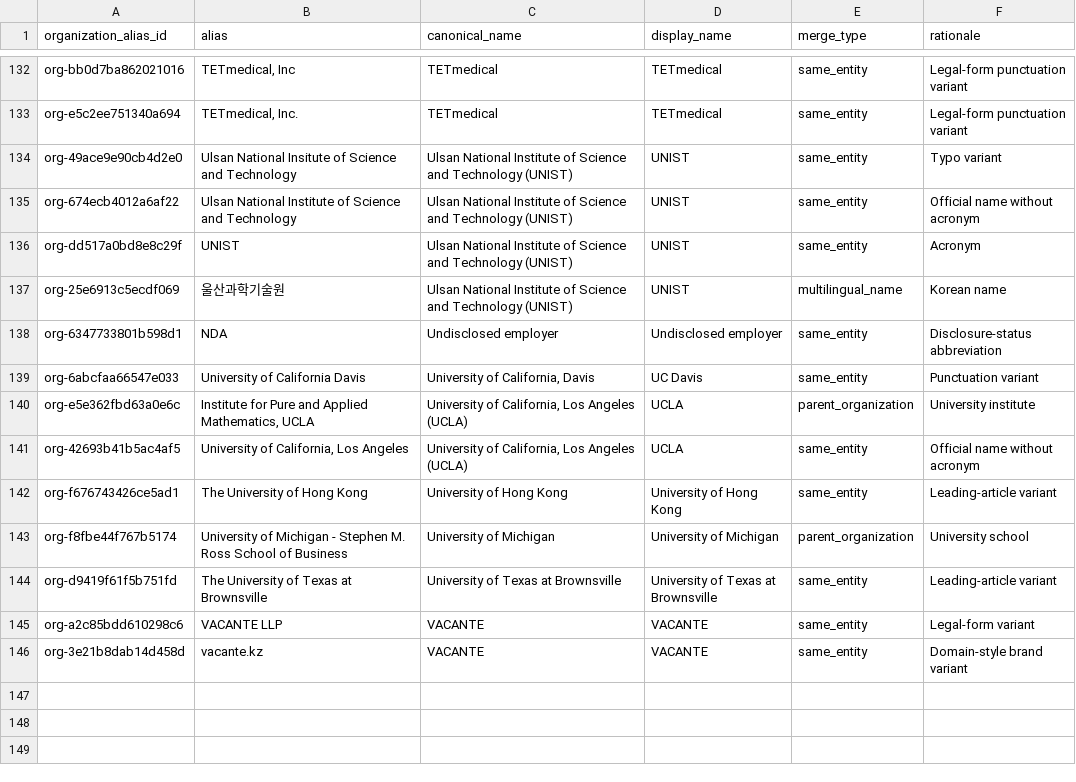
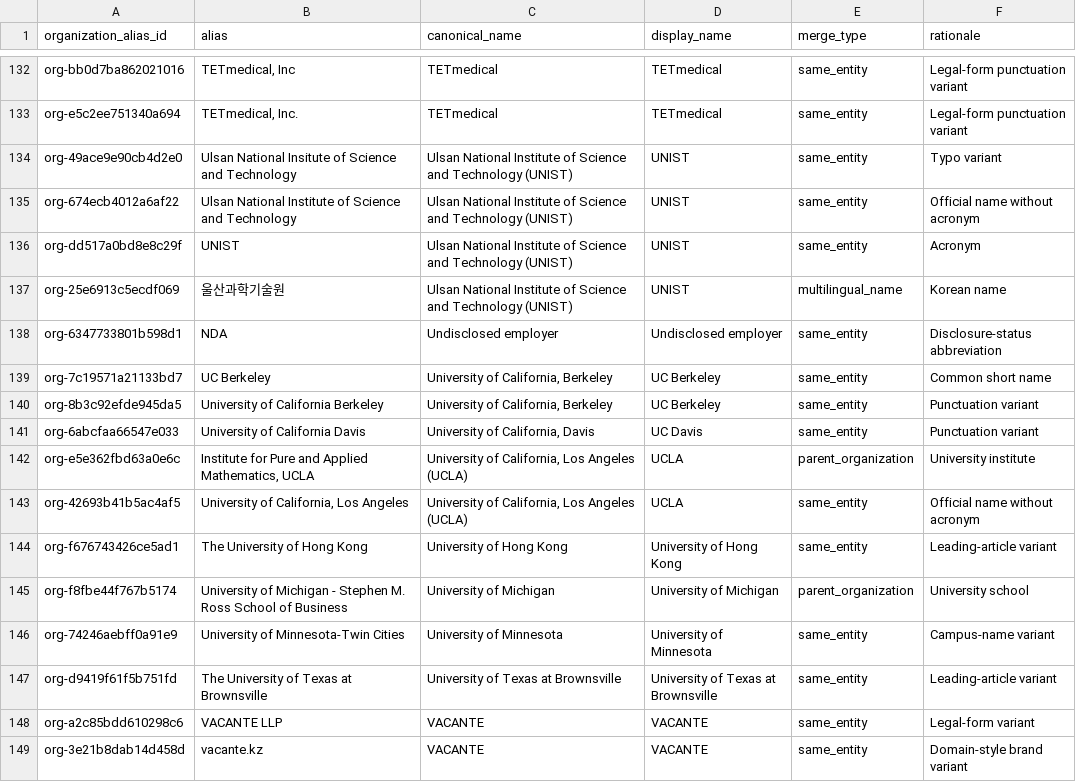
Before and after one commit to anpaure/kazakhstan-olympiad-outcomes, a CSV file: data/audit/organization_aliases.csv, drawn as a sheet; only a part is shown, gaps mark what is left out; the diff names each change by its address in the sheet, - before the commit and + after, or states it on an @@ line.

```diff
--- a/data/audit/organization_aliases.csv
+++ b/data/audit/organization_aliases.csv
+row 139: org-7c19571a21133bd7 | UC Berkeley | University of California, Berkeley | UC Berkeley | same_entity | Common short name
+row 140: org-8b3c92efde945da5 | University of California Berkeley | University of California, Berkeley | UC Berkeley | same_entity | Punctuation variant
+row 146: org-74246aebff0a91e9 | University of Minnesota-Twin Cities | University of Minnesota | University of Minnesota | same_entity | Campus-name variant
```
Also changed, not shown: data/audit/people.csv, data/audit/sources.csv, 24 other files.
